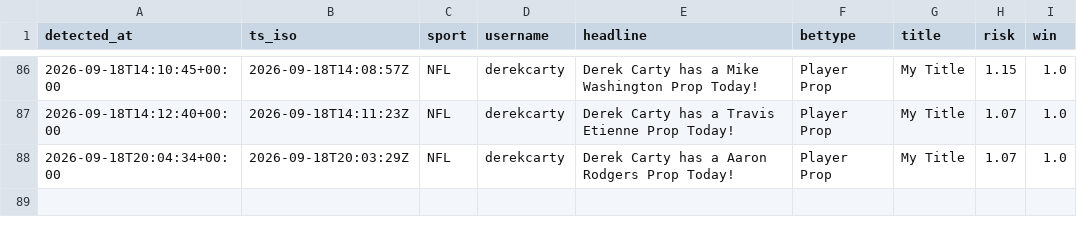
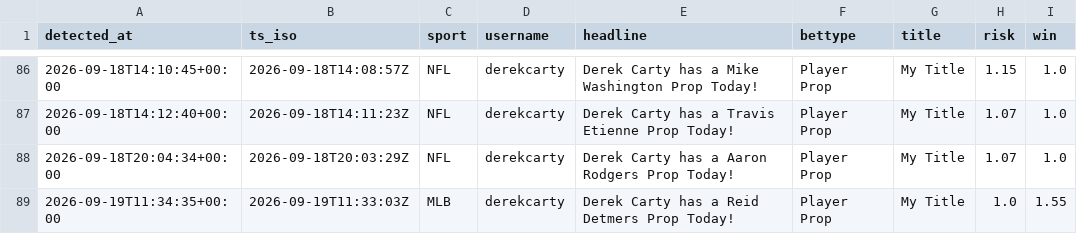
Before and after one commit to michaelherry123-byte/carty-radar, a CSV file: data/picks_log.csv, drawn as a sheet; only a part is shown, gaps mark what is left out.

```diff
--- a/data/picks_log.csv
+++ b/data/picks_log.csv
@@ -88 +88,2 @@ detected_at,ts_iso,sport,username,headline,bettype,title,risk,win
 "2026-09-18T20:04:34+00:00","2026-09-18T20:03:29Z","NFL","derekcarty","Derek Carty has a Aaron Rodgers Prop Today!","Player Prop","My Title","1.07","1.0"
+"2026-09-19T11:34:35+00:00","2026-09-19T11:33:03Z","MLB","derekcarty","Derek Carty has a Reid Detmers Prop Today!","Player Prop","My Title","1.0","1.55"
```
Also changed, not shown: 1 other file.
